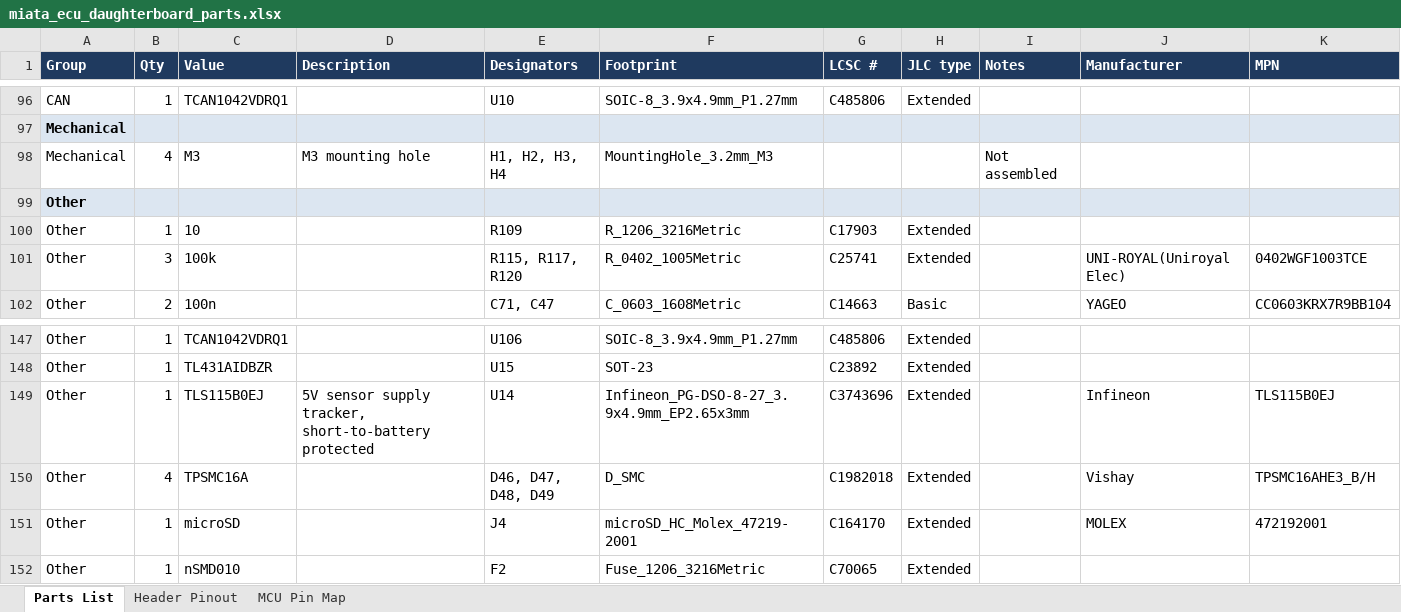
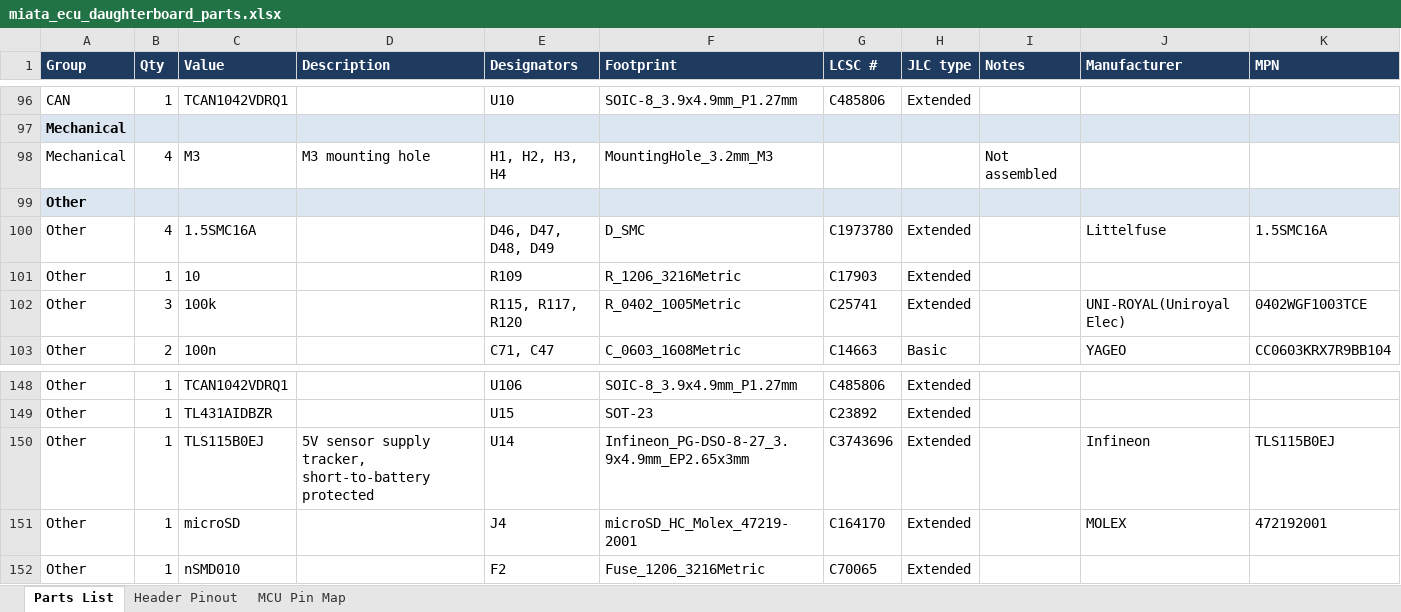
Before and after one commit to v3ai/miata-ecus, an Excel workbook: daughterboard/miata_ecu_daughterboard_parts.xlsx, sheet Parts List, drawn as a sheet; only a part is shown, gaps mark what is left out; values as stored, in another font and other column widths than the file's, no borders; removed rows and columns are numbered as before the commit, all else as after; the diff names each change by its address in the sheet, - before the commit and + after, or states it on an @@ line.

Commit message:
Clamp TVS: a part JLCPCB stocks (Littelfuse 1.5SMC16A); the open choices recorded; one-wire-per-injector steps
- D46-D49: Vishay TPSMC16A (185 C) is not in JLCPCB's stock and no SMC part above 150 C in the voltage window
  is there in more than 10-37 pieces. Fitted: Littelfuse 1.5SMC16A (C1973780), the same 15.2-16.8 V, 150 C.
  Alternates: any SMCJ14A / SMDJ14A. Copper, drill and placement unchanged; parts list, schematic, board file
  values, parts workbook and the viewer's part list updated.
- Clamp simulation knows the part (worst-case peak 35.7 V) and gains a "2 injectors, 1 driver" case; the board
  thermal model gains the matching "pair1" case. Totals of board_checks and circuit_sim_full unchanged.
- VERIFICATION: what JLCPCB stocks, what a 150 C clamp covers per wiring, and a way to take the worst pairing
  out without rewiring (described, not adopted).
- Decisions of 2026-11-15 recorded: standard processor stays, no clamps on the motherboard, AEM's harness stays.
- INSTALL: steps for one wire per injector on 1990-93 cars, and a check for 1993 California cars.

```diff
--- a/daughterboard/miata_ecu_daughterboard_parts.xlsx (sheet Parts List)
+++ b/daughterboard/miata_ecu_daughterboard_parts.xlsx (sheet Parts List)
+row 100: Other | 4 | 1.5SMC16A |  | D46, D47, D48, D49 | D_SMC | C1973780 | Extended |  | Littelfuse | 1.5SMC16A
-row 150: Other | 4 | TPSMC16A |  | D46, D47, D48, D49 | D_SMC | C1982018 | Extended |  | Vishay | TPSMC16AHE3_B/H
```
Also changed, not shown: 17 other files.
